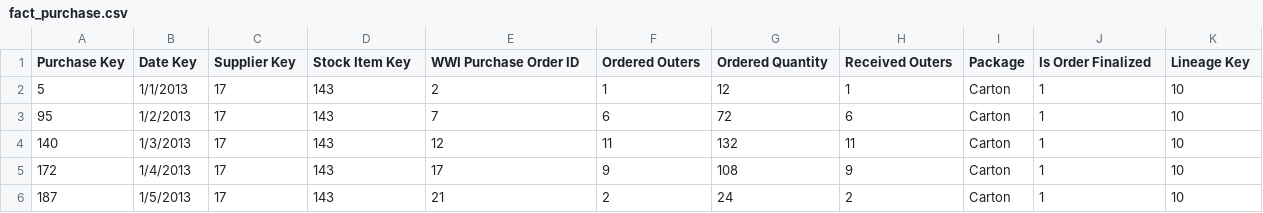
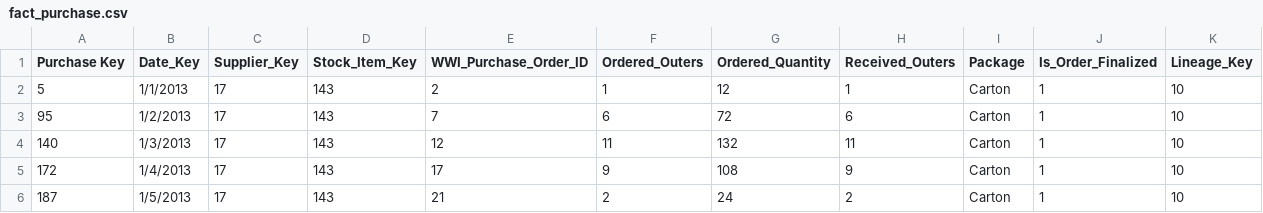
Before and after one commit to alexriley7/Hadoop_Data_Transform, a CSV file: fact_purchase.csv, drawn as a sheet; only a part is shown.

```diff
--- a/fact_purchase.csv
+++ b/fact_purchase.csv
@@ -1,2 +1,2 @@
-Purchase Key,Date Key,Supplier Key,Stock Item Key,WWI Purchase Order ID,Ordered Outers,Ordered Quantity,Received Outers,Package,Is Order Finalized,Lineage Key
+Purchase Key,Date_Key,Supplier_Key,Stock_Item_Key,WWI_Purchase_Order_ID,Ordered_Outers,Ordered_Quantity,Received_Outers,Package,Is_Order_Finalized,Lineage_Key
 5,1/1/2013,17,143,2,1,12,1,Carton,1,10
```
Also changed, not shown: dim_stockUnit.csv.
